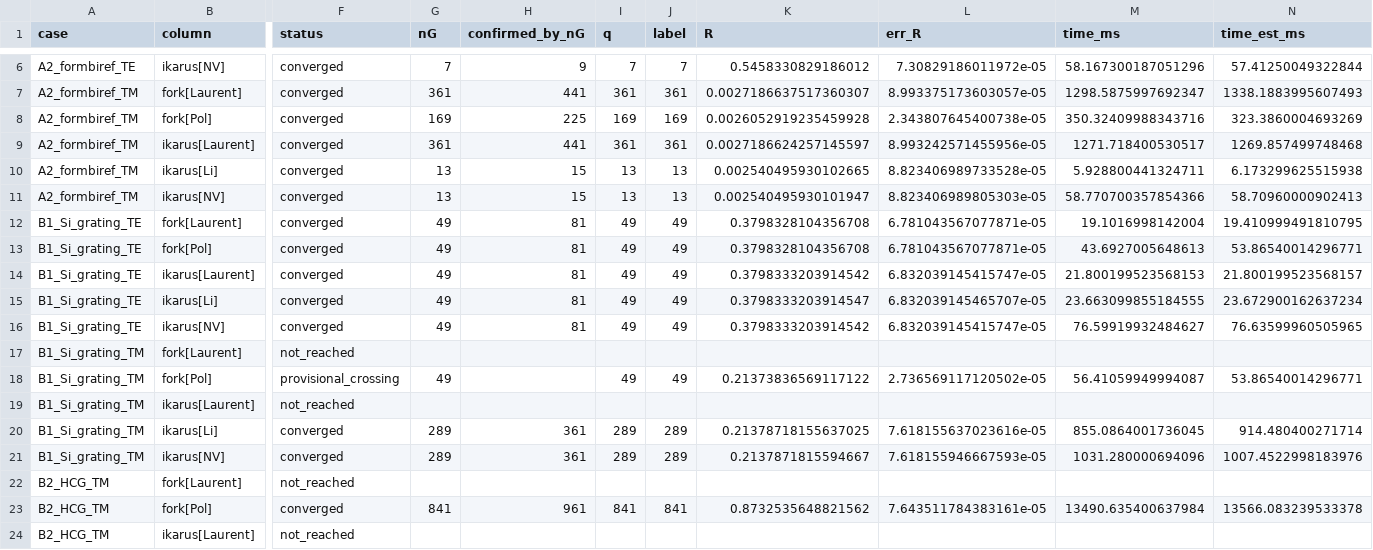
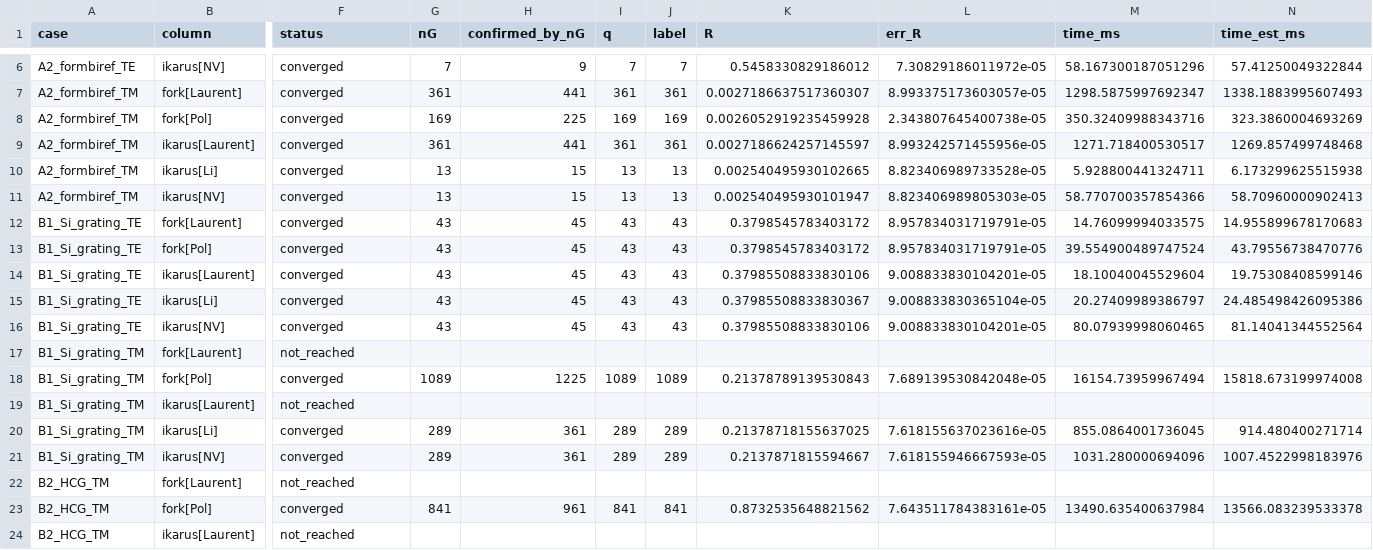
Before and after one commit to darkviruzz/grcwa, a CSV file: benchmark/night_run_2/conv_convergence.csv, drawn as a sheet; only a part is shown, gaps mark what is left out; the diff covers the shown part only; the diff names each change by its address in the sheet, - before the commit and + after, or states it on an @@ line.

Commit message:
refactor(benchmark): expand MOOSE convergence sweep and adjust timeouts and parallelism
- extend 1D/2D sweep orders to match new reference points (0–35 for 2D, 0–1860 for 1D)
- reduce per-solve timeout from 1800 s to 600 s to prevent long stalls
- increase parallel worker count from 1 to 10 for faster coverage
- update reference JSON with new computed eigenvalues and select highest-order results as refs

```diff
--- a/benchmark/night_run_2/conv_convergence.csv
+++ b/benchmark/night_run_2/conv_convergence.csv
-G12:G16 (nG): 49
+G12:G16 (nG): 43
-H12:H16 (confirmed_by_nG): 81
+H12:H16 (confirmed_by_nG): 45
-I12:I16 (q): 49
+I12:I16 (q): 43
-J12:J16 (label): 49
+J12:J16 (label): 43
-K12:K13 (R): 0.3798328104356708
+K12:K13 (R): 0.3798545783403172
-L12:L13 (err_R): 6.781043567077871e-05
+L12:L13 (err_R): 8.957834031719791e-05
-M12 (time_ms): 19.1016998142004
+M12 (time_ms): 14.76099994033575
-N12 (time_est_ms): 19.410999491810795
+N12 (time_est_ms): 14.955899678170683
-M13 (time_ms): 43.6927005648613
+M13 (time_ms): 39.554900489747524
-N13 (time_est_ms): 53.86540014296771
+N13 (time_est_ms): 43.79556738470776
-K14 (R): 0.3798333203914542
+K14 (R): 0.37985508833830106
-L14 (err_R): 6.832039145415747e-05
+L14 (err_R): 9.008833830104201e-05
-M14 (time_ms): 21.800199523568153
+M14 (time_ms): 18.10040045529604
-N14 (time_est_ms): 21.800199523568157
+N14 (time_est_ms): 19.75308408599146
-K15 (R): 0.3798333203914547
+K15 (R): 0.37985508833830367
-L15 (err_R): 6.832039145465707e-05
+L15 (err_R): 9.008833830365104e-05
-M15 (time_ms): 23.663099855184555
+M15 (time_ms): 20.27409989386797
-N15 (time_est_ms): 23.672900162637234
+N15 (time_est_ms): 24.485498426095386
-K16 (R): 0.3798333203914542
+K16 (R): 0.37985508833830106
-L16 (err_R): 6.832039145415747e-05
+L16 (err_R): 9.008833830104201e-05
-M16 (time_ms): 76.59919932484627
+M16 (time_ms): 80.07939998060465
-N16 (time_est_ms): 76.63599960505965
+N16 (time_est_ms): 81.14041344552564
-F18 (status): provisional_crossing
+F18 (status): converged
-G18 (nG): 49
+G18 (nG): 1089
-H18 (confirmed_by_nG): (empty)
+H18 (confirmed_by_nG): 1225
-I18 (q): 49
+I18 (q): 1089
-J18 (label): 49
+J18 (label): 1089
-K18 (R): 0.21373836569117122
+K18 (R): 0.21378789139530843
-L18 (err_R): 2.736569117120502e-05
+L18 (err_R): 7.689139530842048e-05
-M18 (time_ms): 56.41059949994087
+M18 (time_ms): 16154.73959967494
-N18 (time_est_ms): 53.86540014296771
+N18 (time_est_ms): 15818.673199974008
```
Also changed, not shown: 48 edited cells elsewhere in this file, 17 other files.
